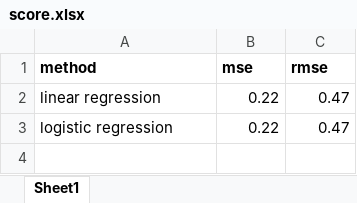
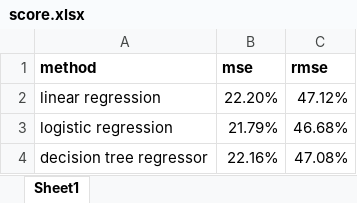
Before and after one commit to dominika01/pain-detection-cats, an Excel workbook: score.xlsx, sheet Sheet1, drawn as a sheet; values as stored, in another font and other column widths than the file's, no borders; the diff names each change by its address in the sheet, - before the commit and + after, or states it on an @@ line.

Commit message:
added a decision tree regressor

```diff
--- a/score.xlsx (sheet Sheet1)
+++ b/score.xlsx (sheet Sheet1)
-B2 (mse): 0.22
+B2 (mse): 22.20%
-C2 (rmse): 0.47
+C2 (rmse): 47.12%
-B3 (mse): 0.22
+B3 (mse): 21.79%
-C3 (rmse): 0.47
+C3 (rmse): 46.68%
+row 4: decision tree regressor | 22.16% | 47.08%
```
Also changed, not shown: 1 other file.
